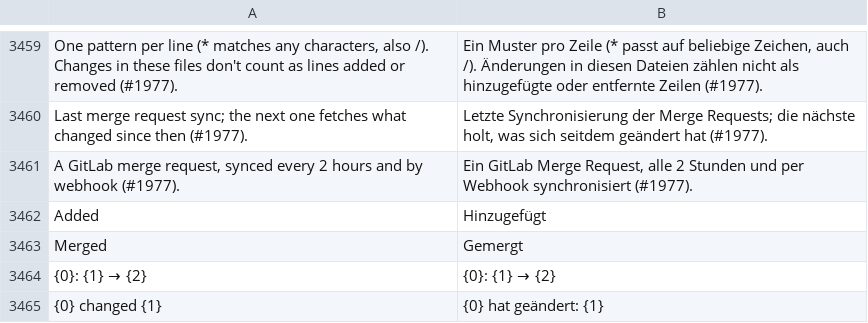
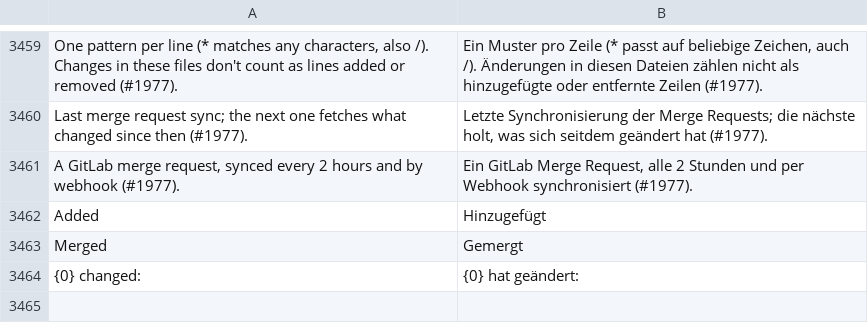
Before and after one commit to phamos-eu/phamos, a CSV file: phamos/translations/de.csv, drawn as a sheet; only a part is shown, gaps mark what is left out.

```diff
--- a/phamos/translations/de.csv
+++ b/phamos/translations/de.csv
@@ -3463,3 +3463,2 @@ Added,Hinzugefügt
 Merged,Gemergt
-{0}: {1} → {2},{0}: {1} → {2}
-{0} changed {1},{0} hat geändert: {1}
+{0} changed:,{0} hat geändert:
```
Also changed, not shown: 2 other files.
